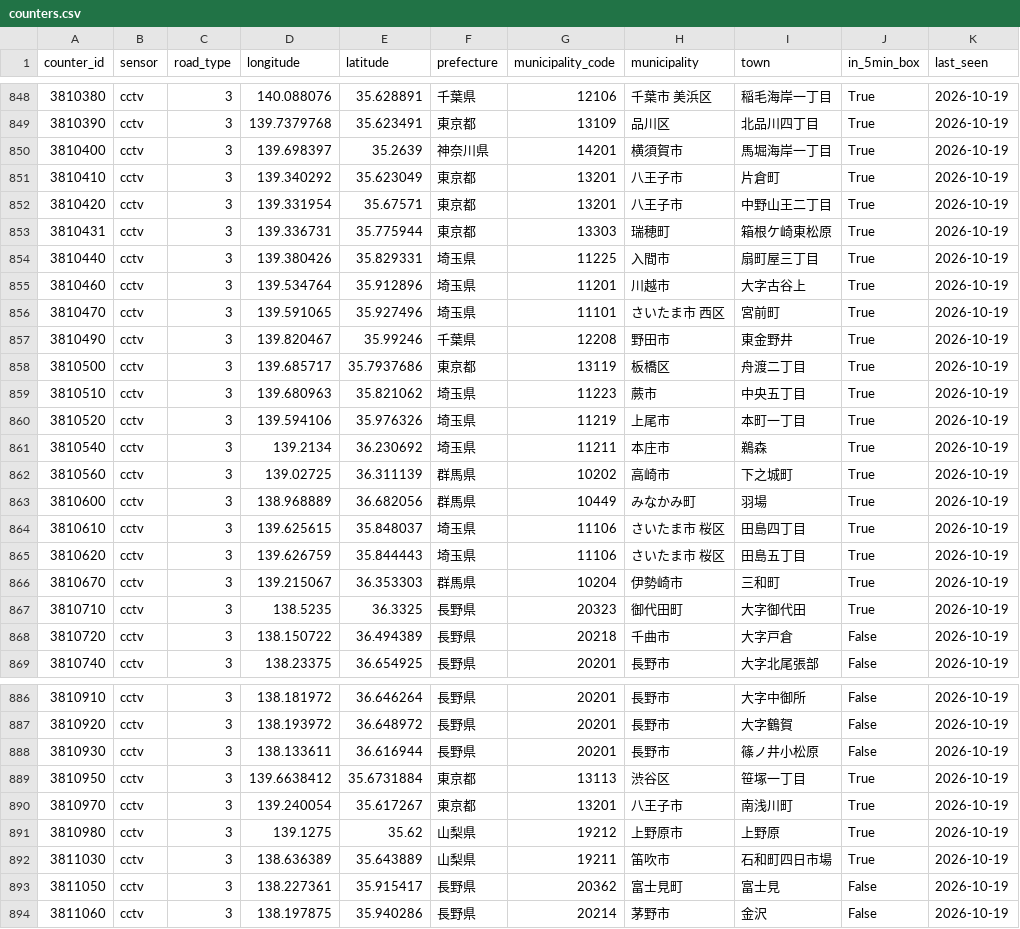
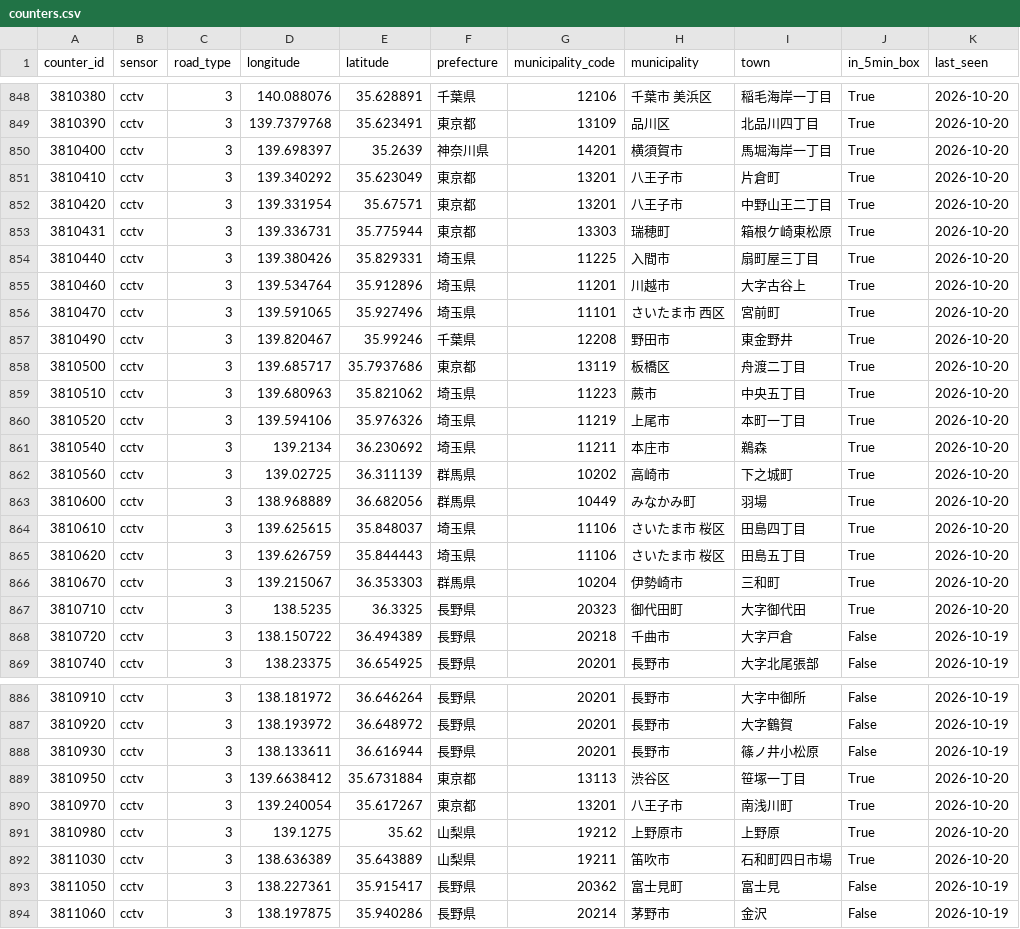
Before and after one commit to yasumorishima/japan-road-traffic, a CSV file: data/counters.csv, drawn as a sheet; only a part is shown, gaps mark what is left out; the diff covers the shown part only.

```diff
--- a/data/counters.csv
+++ b/data/counters.csv
@@ -848,21 +848,21 @@ counter_id,sensor,road_type,longitude,latitude,prefecture,municipality_code,muni
-3810380,cctv,3,140.088076,35.628891,千葉県,12106,千葉市 美浜区,稲毛海岸一丁目,True,2026-10-19
-3810390,cctv,3,139.7379768,35.623491,東京都,13109,品川区,北品川四丁目,True,2026-10-19
-3810400,cctv,3,139.698397,35.2639,神奈川県,14201,横須賀市,馬堀海岸一丁目,True,2026-10-19
-3810410,cctv,3,139.340292,35.623049,東京都,13201,八王子市,片倉町,True,2026-10-19
-3810420,cctv,3,139.331954,35.67571,東京都,13201,八王子市,中野山王二丁目,True,2026-10-19
-3810431,cctv,3,139.336731,35.775944,東京都,13303,瑞穂町,箱根ケ崎東松原,True,2026-10-19
-3810440,cctv,3,139.380426,35.829331,埼玉県,11225,入間市,扇町屋三丁目,True,2026-10-19
-3810460,cctv,3,139.534764,35.912896,埼玉県,11201,川越市,大字古谷上,True,2026-10-19
-3810470,cctv,3,139.591065,35.927496,埼玉県,11101,さいたま市 西区,宮前町,True,2026-10-19
-3810490,cctv,3,139.820467,35.99246,千葉県,12208,野田市,東金野井,True,2026-10-19
-3810500,cctv,3,139.685717,35.7937686,東京都,13119,板橋区,舟渡二丁目,True,2026-10-19
-3810510,cctv,3,139.680963,35.821062,埼玉県,11223,蕨市,中央五丁目,True,2026-10-19
-3810520,cctv,3,139.594106,35.976326,埼玉県,11219,上尾市,本町一丁目,True,2026-10-19
-3810540,cctv,3,139.2134,36.230692,埼玉県,11211,本庄市,鵜森,True,2026-10-19
-3810560,cctv,3,139.02725,36.311139,群馬県,10202,高崎市,下之城町,True,2026-10-19
-3810600,cctv,3,138.968889,36.682056,群馬県,10449,みなかみ町,羽場,True,2026-10-19
-3810610,cctv,3,139.625615,35.848037,埼玉県,11106,さいたま市 桜区,田島四丁目,True,2026-10-19
-3810620,cctv,3,139.626759,35.844443,埼玉県,11106,さいたま市 桜区,田島五丁目,True,2026-10-19
-3810670,cctv,3,139.215067,36.353303,群馬県,10204,伊勢崎市,三和町,True,2026-10-19
-3810710,cctv,3,138.5235,36.3325,長野県,20323,御代田町,大字御代田,True,2026-10-19
+3810380,cctv,3,140.088076,35.628891,千葉県,12106,千葉市 美浜区,稲毛海岸一丁目,True,2026-10-20
+3810390,cctv,3,139.7379768,35.623491,東京都,13109,品川区,北品川四丁目,True,2026-10-20
+3810400,cctv,3,139.698397,35.2639,神奈川県,14201,横須賀市,馬堀海岸一丁目,True,2026-10-20
+3810410,cctv,3,139.340292,35.623049,東京都,13201,八王子市,片倉町,True,2026-10-20
+3810420,cctv,3,139.331954,35.67571,東京都,13201,八王子市,中野山王二丁目,True,2026-10-20
+3810431,cctv,3,139.336731,35.775944,東京都,13303,瑞穂町,箱根ケ崎東松原,True,2026-10-20
+3810440,cctv,3,139.380426,35.829331,埼玉県,11225,入間市,扇町屋三丁目,True,2026-10-20
+3810460,cctv,3,139.534764,35.912896,埼玉県,11201,川越市,大字古谷上,True,2026-10-20
+3810470,cctv,3,139.591065,35.927496,埼玉県,11101,さいたま市 西区,宮前町,True,2026-10-20
+3810490,cctv,3,139.820467,35.99246,千葉県,12208,野田市,東金野井,True,2026-10-20
+3810500,cctv,3,139.685717,35.7937686,東京都,13119,板橋区,舟渡二丁目,True,2026-10-20
+3810510,cctv,3,139.680963,35.821062,埼玉県,11223,蕨市,中央五丁目,True,2026-10-20
+3810520,cctv,3,139.594106,35.976326,埼玉県,11219,上尾市,本町一丁目,True,2026-10-20
+3810540,cctv,3,139.2134,36.230692,埼玉県,11211,本庄市,鵜森,True,2026-10-20
+3810560,cctv,3,139.02725,36.311139,群馬県,10202,高崎市,下之城町,True,2026-10-20
+3810600,cctv,3,138.968889,36.682056,群馬県,10449,みなかみ町,羽場,True,2026-10-20
+3810610,cctv,3,139.625615,35.848037,埼玉県,11106,さいたま市 桜区,田島四丁目,True,2026-10-20
+3810620,cctv,3,139.626759,35.844443,埼玉県,11106,さいたま市 桜区,田島五丁目,True,2026-10-20
+3810670,cctv,3,139.215067,36.353303,群馬県,10204,伊勢崎市,三和町,True,2026-10-20
+3810710,cctv,3,138.5235,36.3325,長野県,20323,御代田町,大字御代田,True,2026-10-20
 3810720,cctv,3,138.150722,36.494389,長野県,20218,千曲市,大字戸倉,False,2026-10-19
@@ -888,6 +888,6 @@ counter_id,sensor,road_type,longitude,latitude,prefecture,municipality_code,muni
 3810930,cctv,3,138.133611,36.616944,長野県,20201,長野市,篠ノ井小松原,False,2026-10-19
-3810950,cctv,3,139.6638412,35.6731884,東京都,13113,渋谷区,笹塚一丁目,True,2026-10-19
-3810970,cctv,3,139.240054,35.617267,東京都,13201,八王子市,南浅川町,True,2026-10-19
-3810980,cctv,3,139.1275,35.62,山梨県,19212,上野原市,上野原,True,2026-10-19
-3811030,cctv,3,138.636389,35.643889,山梨県,19211,笛吹市,石和町四日市場,True,2026-10-19
+3810950,cctv,3,139.6638412,35.6731884,東京都,13113,渋谷区,笹塚一丁目,True,2026-10-20
+3810970,cctv,3,139.240054,35.617267,東京都,13201,八王子市,南浅川町,True,2026-10-20
+3810980,cctv,3,139.1275,35.62,山梨県,19212,上野原市,上野原,True,2026-10-20
+3811030,cctv,3,138.636389,35.643889,山梨県,19211,笛吹市,石和町四日市場,True,2026-10-20
 3811050,cctv,3,138.227361,35.915417,長野県,20362,富士見町,富士見,False,2026-10-19
```
Also changed, not shown: 137 edited cells elsewhere in this file, 11 other files.
